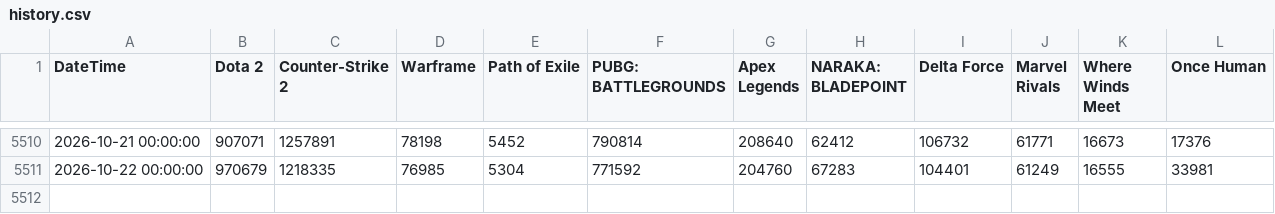
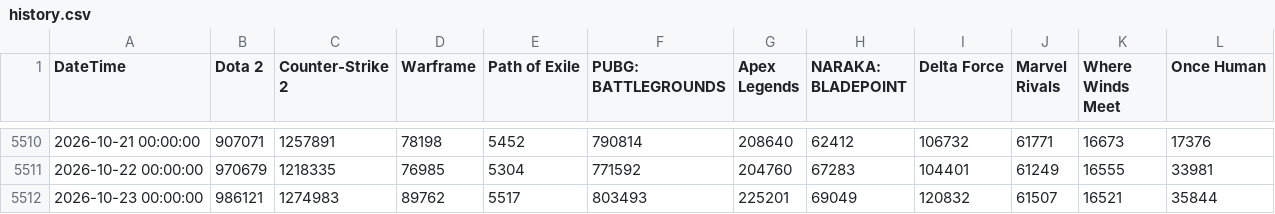
Before and after one commit to royyiyangliu/datatracker, a CSV file: data/history.csv, drawn as a sheet; only a part is shown, gaps mark what is left out.

```diff
--- a/data/history.csv
+++ b/data/history.csv
@@ -5511 +5511,2 @@
 "2026-10-22 00:00:00","970679","1218335","76985","5304","771592","204760","67283","104401","61249","16555","33981"
+"2026-10-23 00:00:00","986121","1274983","89762","5517","803493","225201","69049","120832","61507","16521","35844"
```
Also changed, not shown: 1 other file.
